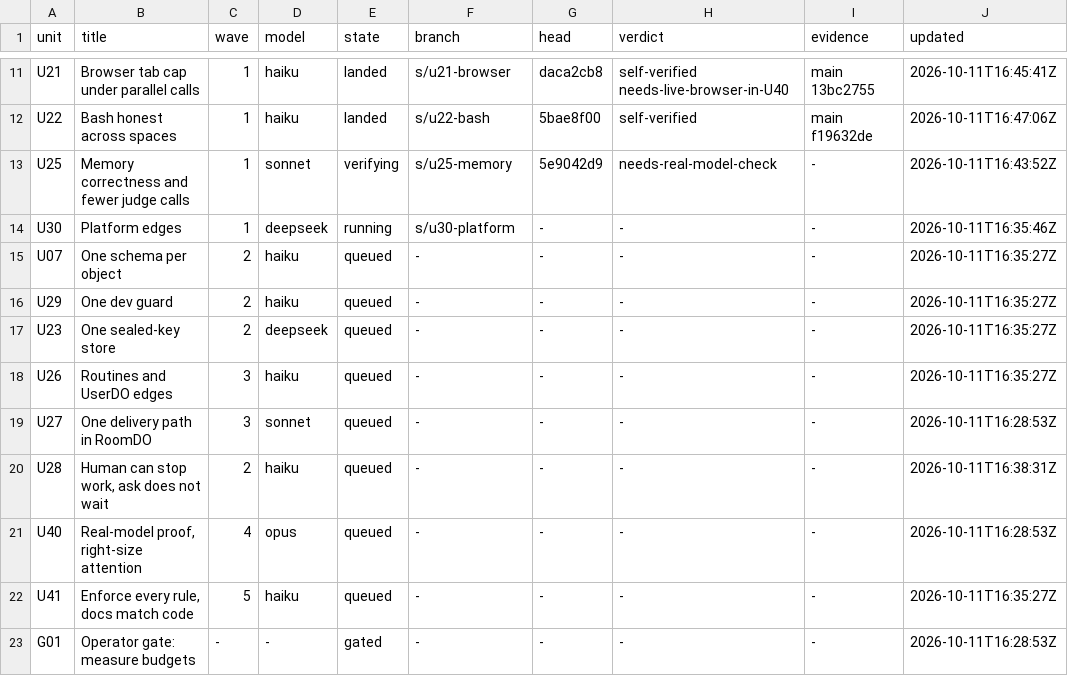
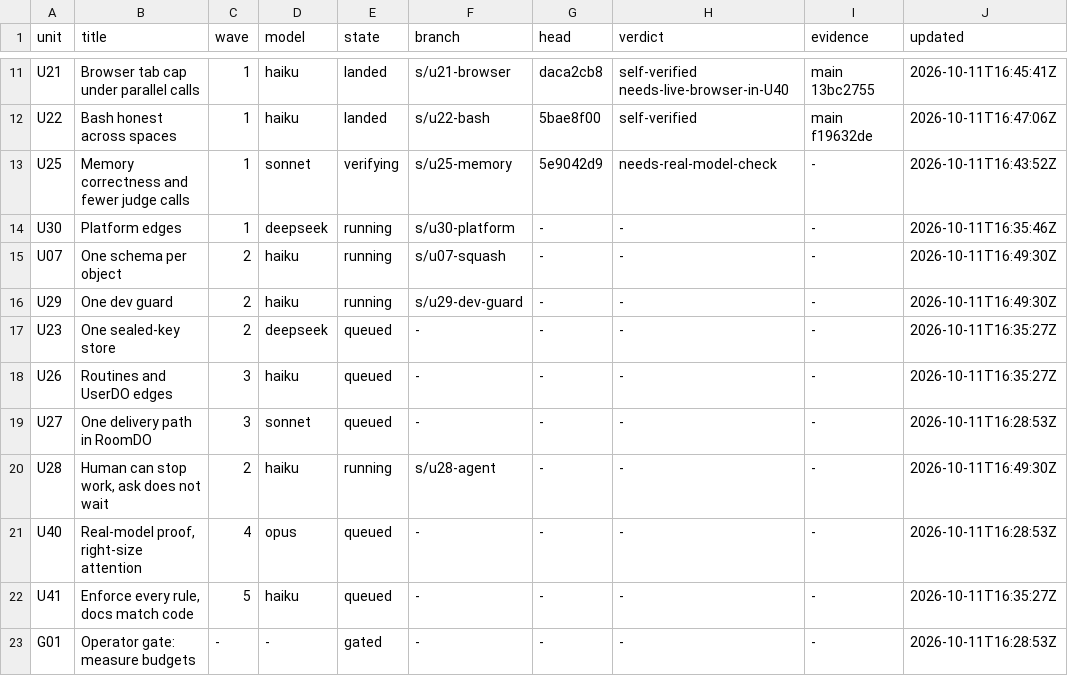
Before and after one commit to keyurbodar/kiko, a TSV file: issues/ledger.tsv, drawn as a sheet; only a part is shown, gaps mark what is left out.

```diff
--- a/issues/ledger.tsv
+++ b/issues/ledger.tsv
@@ -14,4 +14,4 @@ U25	Memory correctness and fewer judge calls	1	sonnet	verifying	s/u25-memory	5e9
 U30	Platform edges	1	deepseek	running	s/u30-platform	-	-	-	2026-10-11T16:35:46Z
-U07	One schema per object	2	haiku	queued	-	-	-	-	2026-10-11T16:35:27Z
-U29	One dev guard	2	haiku	queued	-	-	-	-	2026-10-11T16:35:27Z
+U07	One schema per object	2	haiku	running	s/u07-squash	-	-	-	2026-10-11T16:49:30Z
+U29	One dev guard	2	haiku	running	s/u29-dev-guard	-	-	-	2026-10-11T16:49:30Z
 U23	One sealed-key store	2	deepseek	queued	-	-	-	-	2026-10-11T16:35:27Z
@@ -19,3 +19,3 @@ U26	Routines and UserDO edges	3	haiku	queued	-	-	-	-	2026-10-11T16:35:27Z
 U27	One delivery path in RoomDO	3	sonnet	queued	-	-	-	-	2026-10-11T16:28:53Z
-U28	Human can stop work, ask does not wait	2	haiku	queued	-	-	-	-	2026-10-11T16:38:31Z
+U28	Human can stop work, ask does not wait	2	haiku	running	s/u28-agent	-	-	-	2026-10-11T16:49:30Z
 U40	Real-model proof, right-size attention	4	opus	queued	-	-	-	-	2026-10-11T16:28:53Z
```
